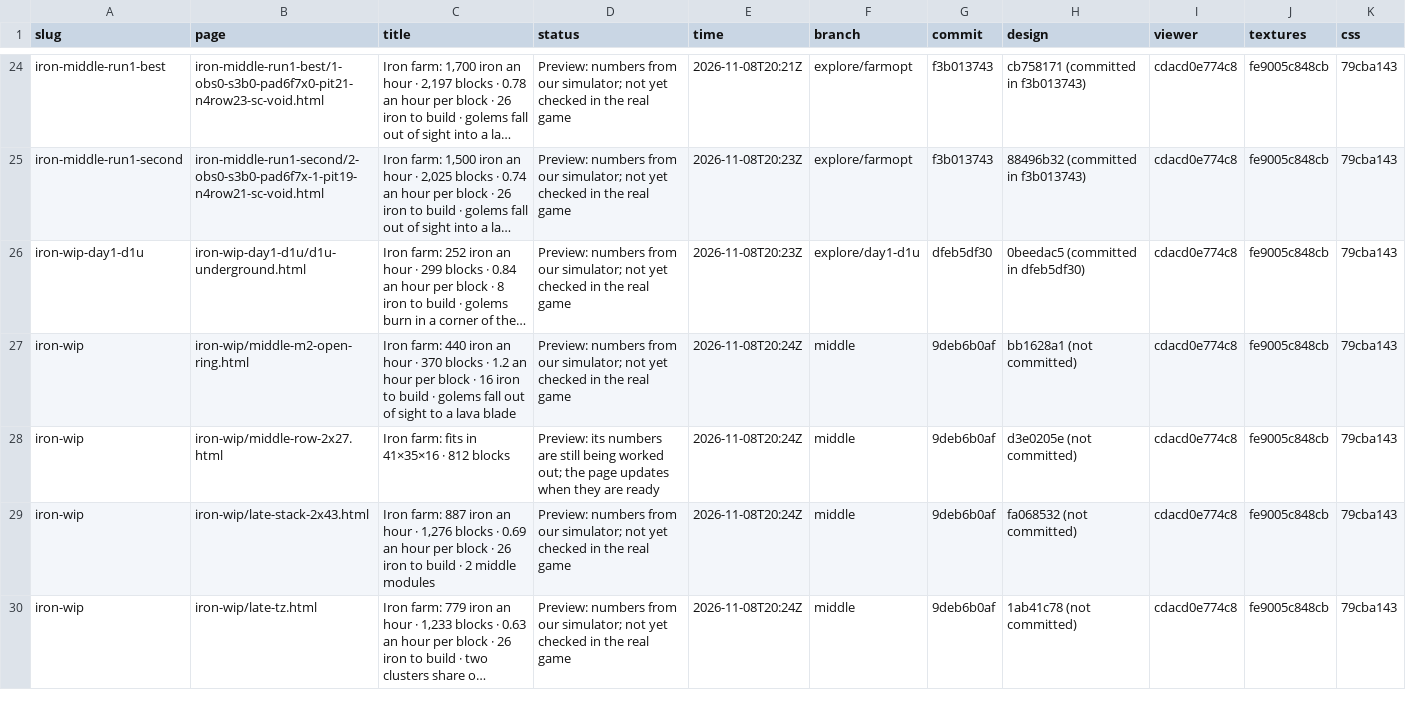
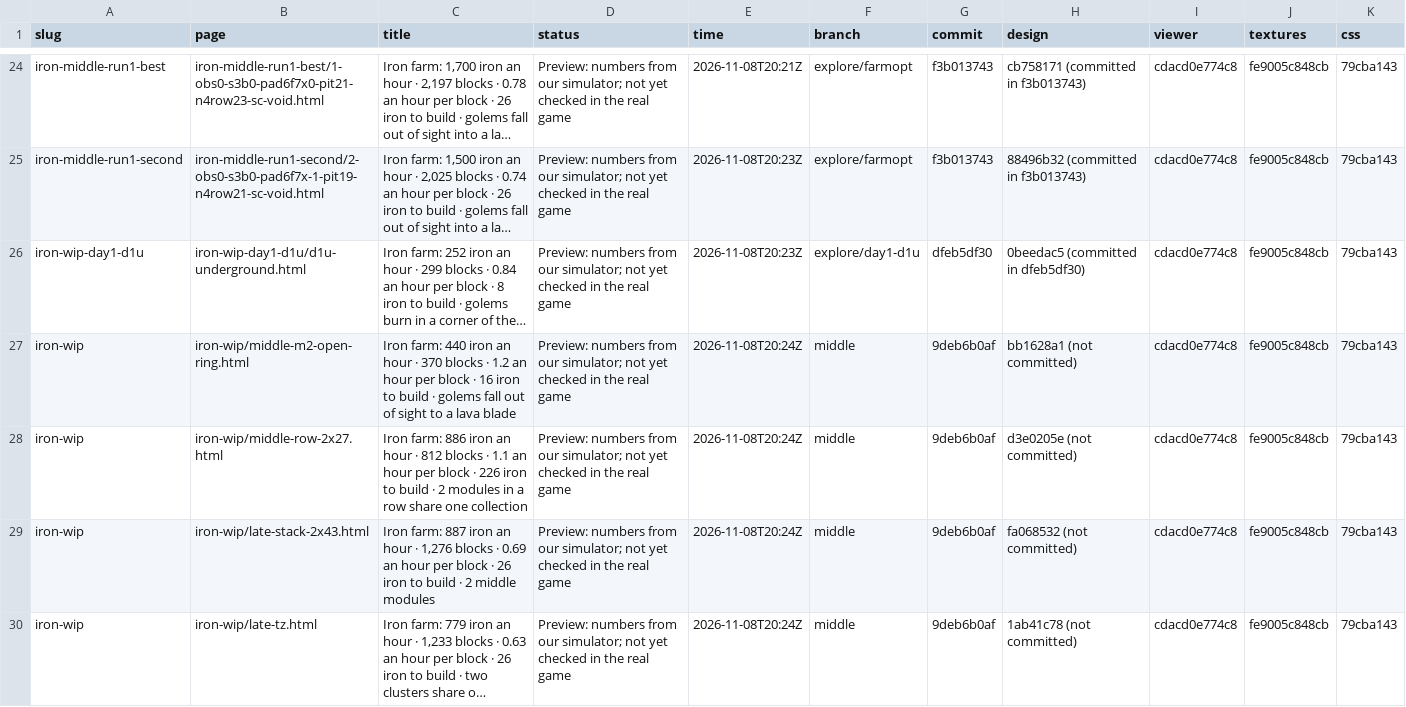
Before and after one commit to vjeux/redstonepedia-preview, a TSV file: previews.tsv, drawn as a sheet; only a part is shown, gaps mark what is left out; long unchanged cells end in …; the diff names each change by its address in the sheet, - before the commit and + after, or states it on an @@ line.

Commit message:
preview iron-wip: middle-m2-open-ring, middle-row-2x27, late-stack-2x43, late-tz (middle@9deb6b0af)

```diff
--- a/previews.tsv
+++ b/previews.tsv
-C28 (title): Iron farm: fits in 41×35×16 · 812 blocks
+C28 (title): Iron farm: 886 iron an hour · 812 blocks · 1.1 an hour per block · 226 iron to build · 2 modules in a row share one collection
-D28 (status): Preview: its numbers are still being worked out; the page updates when they are ready
+D28 (status): Preview: numbers from our simulator; not yet checked in the real game
```
Also changed, not shown: 10 other files.
